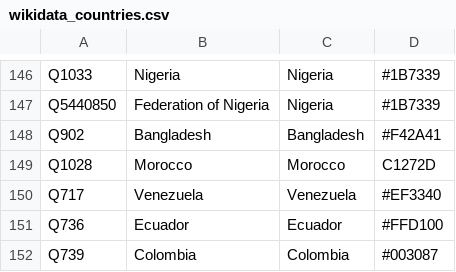
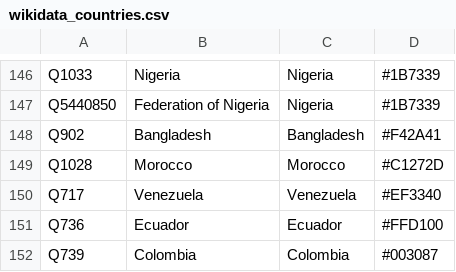
Before and after one commit to Danysan1/osm-wikidata-map-framework, a CSV file: public/csv/wikidata_countries.csv, drawn as a sheet; only a part is shown, gaps mark what is left out.

```diff
--- a/public/csv/wikidata_countries.csv
+++ b/public/csv/wikidata_countries.csv
@@ -148,3 +148,3 @@ Q5440850,Federation of Nigeria,Nigeria,#1B7339
 Q902,Bangladesh,Bangladesh,#F42A41
-Q1028,Morocco,Morocco,C1272D
+Q1028,Morocco,Morocco,#C1272D
 Q717,Venezuela,Venezuela,#EF3340
```
Also changed, not shown: public/csv/wikidata_occupations.csv, 3 other files.
